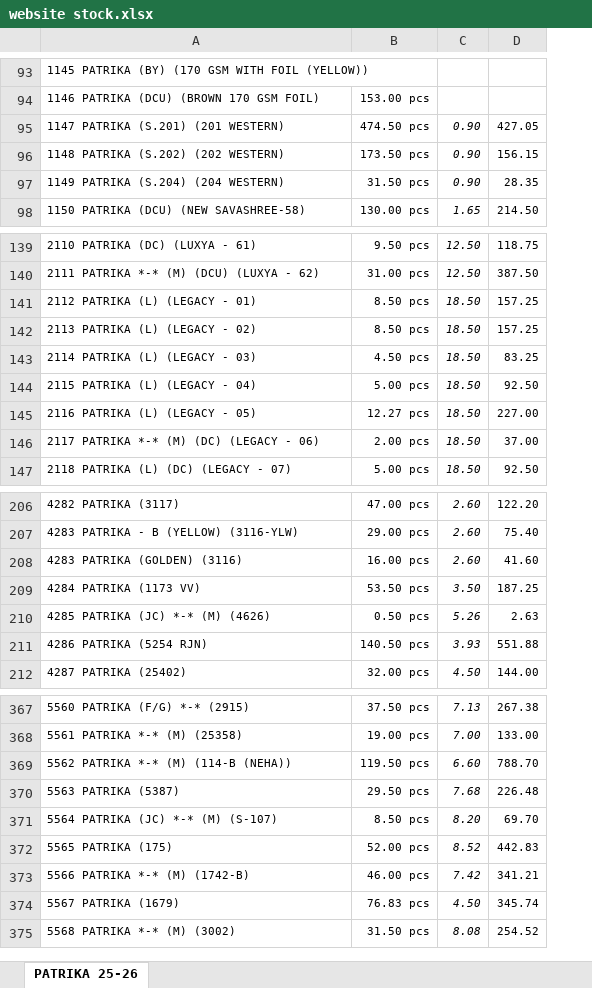
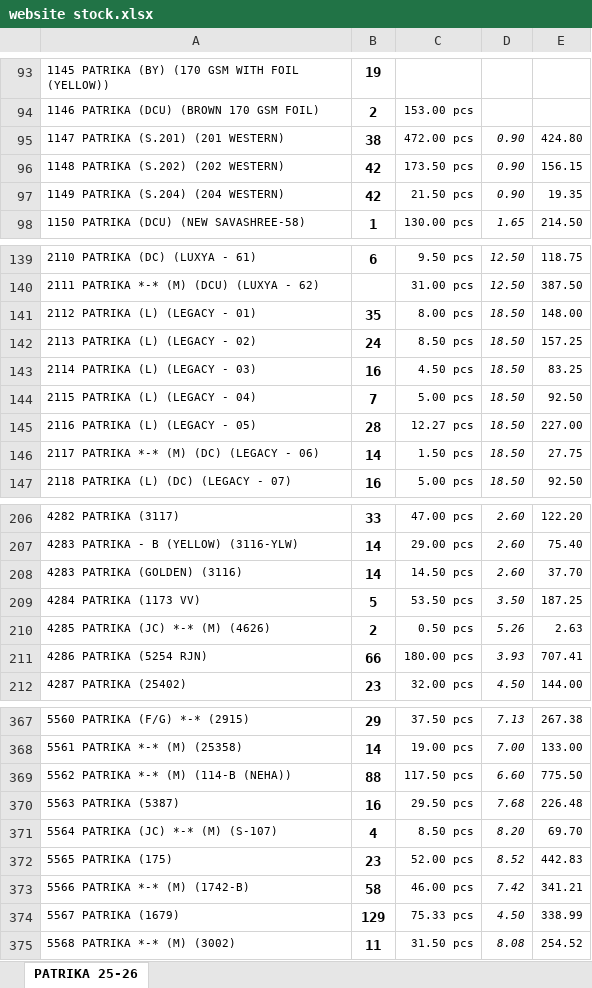
Before and after one commit to jyoti-creative-cards/jyoti-cards-stock-management-streamlit-app, an Excel workbook: data/website stock.xlsx, sheet PATRIKA 25-26, drawn as a sheet; only a part is shown, gaps mark what is left out; values as stored, in another font and other column widths than the file's, no borders; addresses are those after the commit; the diff covers the shown part only; the diff names each change by its address in the sheet, - before the commit and + after, or states it on an @@ line.

```diff
--- a/data/website stock.xlsx (sheet PATRIKA 25-26)
+++ b/data/website stock.xlsx (sheet PATRIKA 25-26)
+column B, rows 93-98: 19 | 2 | 38 | 42 | 42 | 1; rows 139-147: 6 |  | 35 | 24 | 16 | 7 | 28 | 14 | 16; rows 206-212: 33 | 14 | 14 | 5 | 2 | 66 | 23; rows 367-375: 29 | 14 | 88 | 16 | 4 | 23 | 58 | 129 | 11
-C95: 474.50 pcs
+C95: 472.00 pcs
-E95: 427.05
+E95: 424.80
-C97: 31.50 pcs
+C97: 21.50 pcs
-E97: 28.35
+E97: 19.35
-C141: 8.50 pcs
+C141: 8.00 pcs
-E141: 157.25
+E141: 148.00
-C146: 2.00 pcs
+C146: 1.50 pcs
-E146: 37.00
+E146: 27.75
-C208: 16.00 pcs
+C208: 14.50 pcs
-E208: 41.60
+E208: 37.70
-C211: 140.50 pcs
+C211: 180.00 pcs
-E211: 551.88
+E211: 707.41
-C369: 119.50 pcs
+C369: 117.50 pcs
-E369: 788.70
+E369: 775.50
-C374: 76.83 pcs
+C374: 75.33 pcs
-E374: 345.74
+E374: 338.99
```
Also changed, not shown: 70 edited cells and merged cells elsewhere in this sheet.
